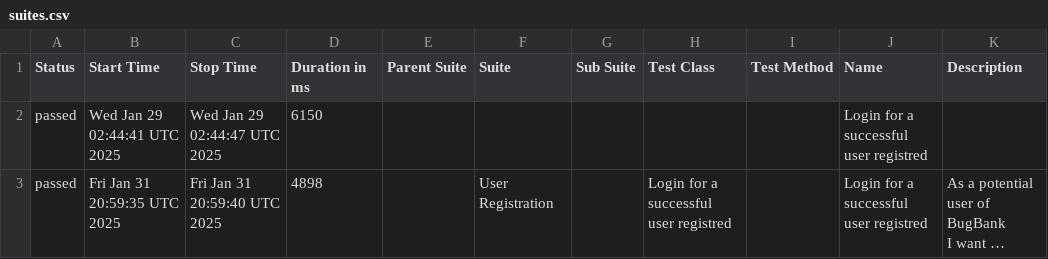
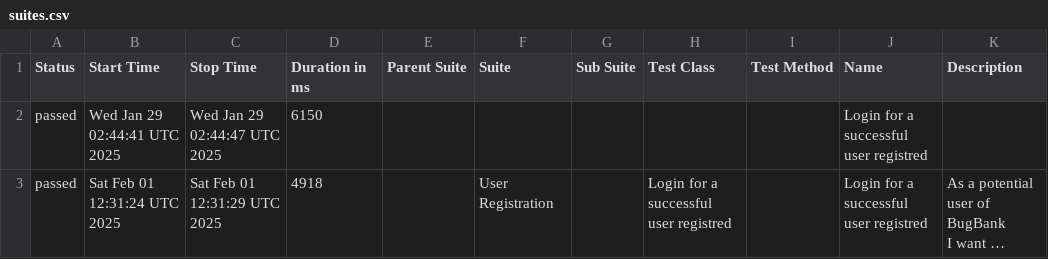
Before and after one commit to marcoshioka/JavaSeleniumCucumber, a CSV file: data/suites.csv, drawn as a sheet; long unchanged cells end in …; the diff names each change by its address in the sheet, - before the commit and + after, or states it on an @@ line.

```diff
--- a/data/suites.csv
+++ b/data/suites.csv
-B3 (Start Time): Fri Jan 31 20:59:35 UTC 2025
+B3 (Start Time): Sat Feb 01 12:31:24 UTC 2025
-C3 (Stop Time): Fri Jan 31 20:59:40 UTC 2025
+C3 (Stop Time): Sat Feb 01 12:31:29 UTC 2025
-D3 (Duration in ms): 4898
+D3 (Duration in ms): 4918
```
Also changed, not shown: 19 other files.
